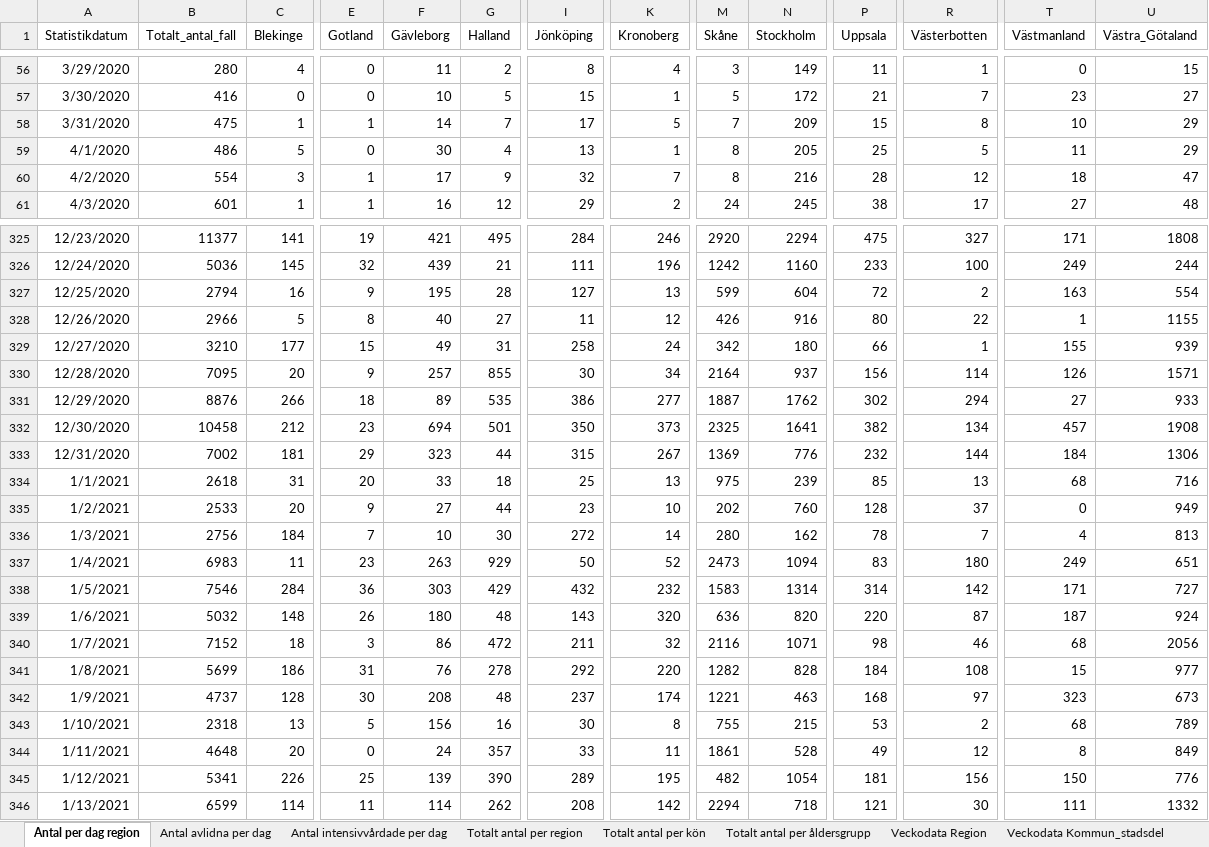
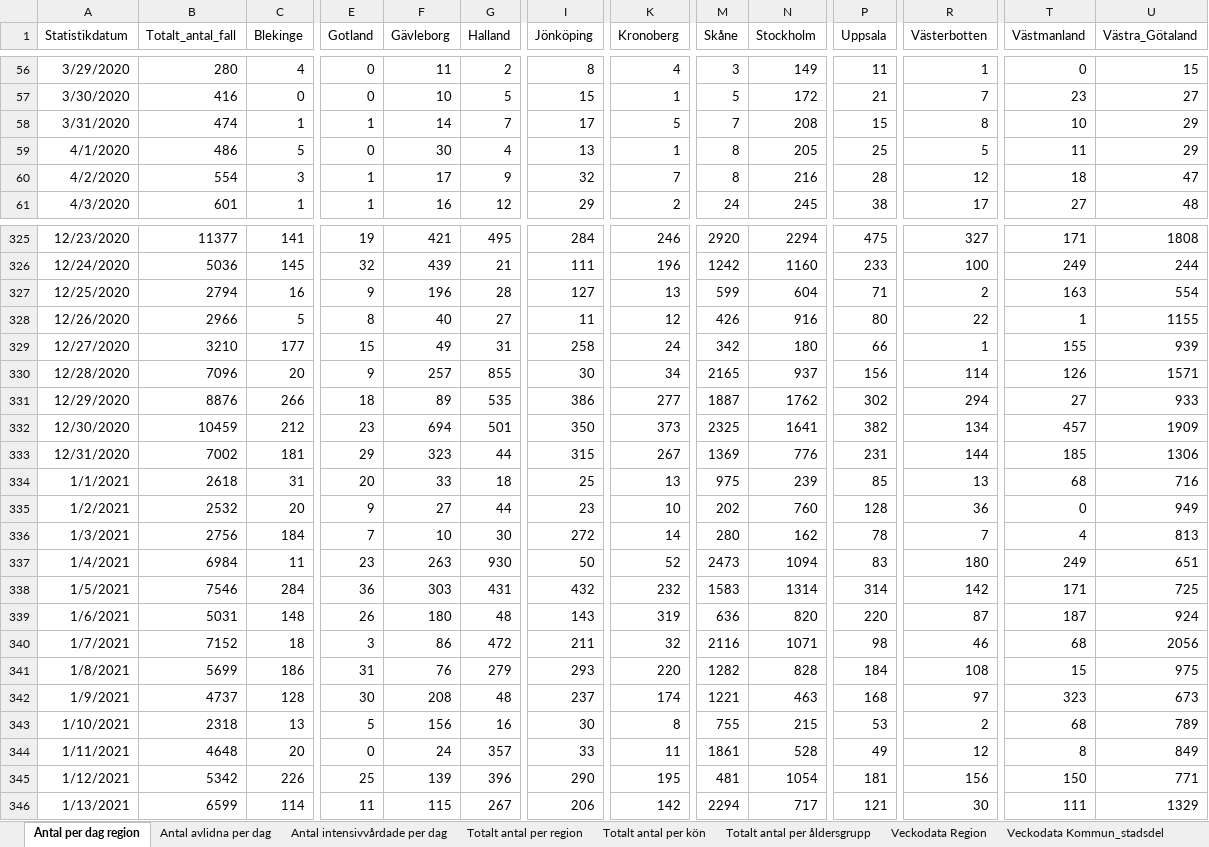
Before and after one commit to andersovelarsson/What-happens-with-covid19-in-the-future.-A-simulation, an Excel workbook: Folkhalsomyndigheten_Covid19.xlsx, sheet Antal per dag region, drawn as a sheet; only a part is shown, gaps mark what is left out; values as stored, in another font and other column widths than the file's, no borders; the diff covers the shown part only; the diff names each change by its address in the sheet, - before the commit and + after, or states it on an @@ line.

```diff
--- a/Folkhalsomyndigheten_Covid19.xlsx (sheet Antal per dag region)
+++ b/Folkhalsomyndigheten_Covid19.xlsx (sheet Antal per dag region)
-B58 (Totalt_antal_fall): 475
+B58 (Totalt_antal_fall): 474
-N58 (Stockholm): 209
+N58 (Stockholm): 208
-F327 (Gävleborg): 195
+F327 (Gävleborg): 196
-P327 (Uppsala): 72
+P327 (Uppsala): 71
-B330 (Totalt_antal_fall): 7095
+B330 (Totalt_antal_fall): 7096
-M330 (Skåne): 2164
+M330 (Skåne): 2165
-B332 (Totalt_antal_fall): 10458
+B332 (Totalt_antal_fall): 10459
-U332 (Västra_Götaland): 1908
+U332 (Västra_Götaland): 1909
-P333 (Uppsala): 232
+P333 (Uppsala): 231
-T333 (Västmanland): 184
+T333 (Västmanland): 185
-B335 (Totalt_antal_fall): 2533
+B335 (Totalt_antal_fall): 2532
-R335 (Västerbotten): 37
+R335 (Västerbotten): 36
-B337 (Totalt_antal_fall): 6983
+B337 (Totalt_antal_fall): 6984
-G337 (Halland): 929
+G337 (Halland): 930
-G338 (Halland): 429
+G338 (Halland): 431
-U338 (Västra_Götaland): 727
+U338 (Västra_Götaland): 725
-B339 (Totalt_antal_fall): 5032
+B339 (Totalt_antal_fall): 5031
-K339 (Kronoberg): 320
+K339 (Kronoberg): 319
-G341 (Halland): 278
+G341 (Halland): 279
-I341 (Jönköping): 292
+I341 (Jönköping): 293
-U341 (Västra_Götaland): 977
+U341 (Västra_Götaland): 975
-B345 (Totalt_antal_fall): 5341
+B345 (Totalt_antal_fall): 5342
-G345 (Halland): 390
+G345 (Halland): 396
-I345 (Jönköping): 289
+I345 (Jönköping): 290
-M345 (Skåne): 482
+M345 (Skåne): 481
-U345 (Västra_Götaland): 776
+U345 (Västra_Götaland): 771
-F346 (Gävleborg): 114
+F346 (Gävleborg): 115
-G346 (Halland): 262
+G346 (Halland): 267
-I346 (Jönköping): 208
+I346 (Jönköping): 206
-N346 (Stockholm): 718
+N346 (Stockholm): 717
-U346 (Västra_Götaland): 1332
+U346 (Västra_Götaland): 1329
```
Also changed, not shown: 7 added rows and 67 edited cells elsewhere in this sheet, sheet Veckodata Kommun_stadsdel, sheet Veckodata Riket, sheet Veckodata Region, sheet Totalt antal per region, sheet Antal avlidna per dag, sheet Totalt antal per åldersgrupp, 2 more sheets, other sheet tabs, 2 other files.
